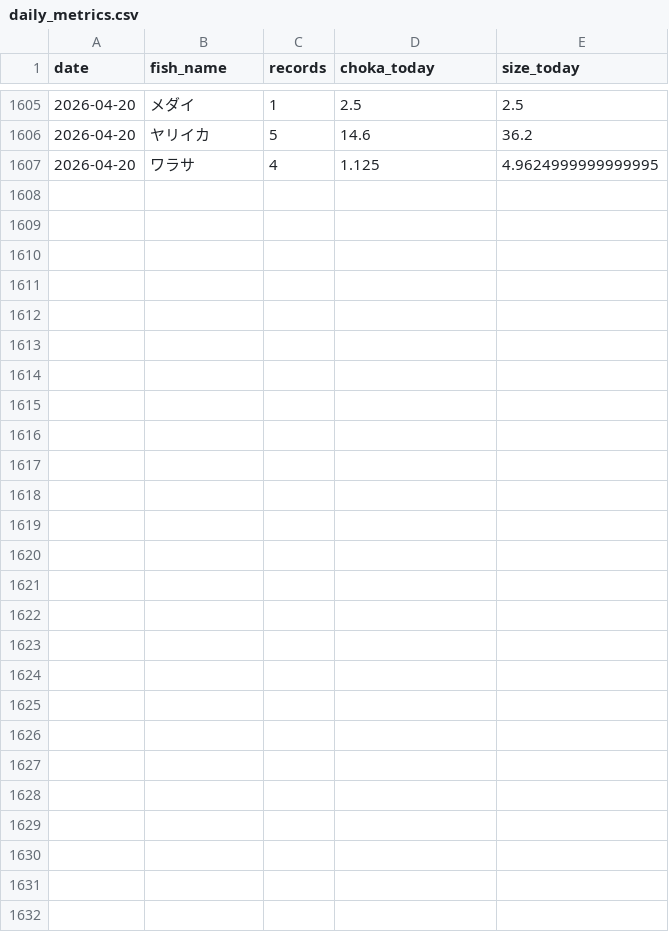
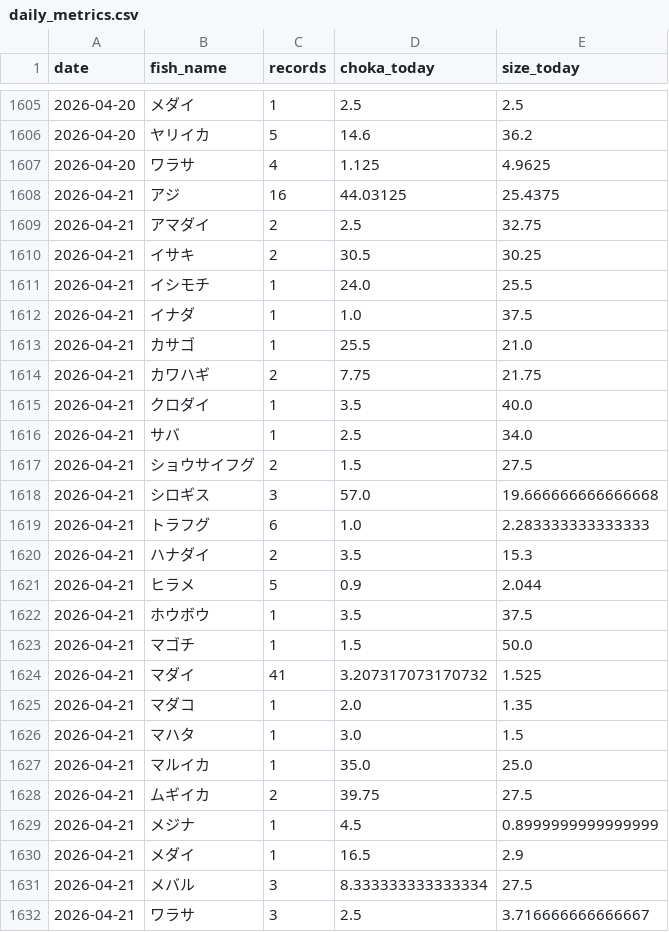
Before and after one commit to haradatakahiro/funaduri-tatiuo-auto, a CSV file: history/daily_metrics.csv, drawn as a sheet; only a part is shown, gaps mark what is left out; the diff covers the shown part only.

```diff
--- a/history/daily_metrics.csv
+++ b/history/daily_metrics.csv
@@ -1606,2 +1606,27 @@ date,fish_name,records,choka_today,size_today
 2026-04-20,ヤリイカ,5,14.6,36.2
-2026-04-20,ワラサ,4,1.125,4.9624999999999995
+2026-04-20,ワラサ,4,1.125,4.9625
+2026-04-21,アジ,16,44.03125,25.4375
+2026-04-21,アマダイ,2,2.5,32.75
+2026-04-21,イサキ,2,30.5,30.25
+2026-04-21,イシモチ,1,24.0,25.5
+2026-04-21,イナダ,1,1.0,37.5
+2026-04-21,カサゴ,1,25.5,21.0
+2026-04-21,カワハギ,2,7.75,21.75
+2026-04-21,クロダイ,1,3.5,40.0
+2026-04-21,サバ,1,2.5,34.0
+2026-04-21,ショウサイフグ,2,1.5,27.5
+2026-04-21,シロギス,3,57.0,19.666666666666668
+2026-04-21,トラフグ,6,1.0,2.283333333333333
+2026-04-21,ハナダイ,2,3.5,15.3
+2026-04-21,ヒラメ,5,0.9,2.044
+2026-04-21,ホウボウ,1,3.5,37.5
+2026-04-21,マゴチ,1,1.5,50.0
+2026-04-21,マダイ,41,3.207317073170732,1.525
+2026-04-21,マダコ,1,2.0,1.35
+2026-04-21,マハタ,1,3.0,1.5
+2026-04-21,マルイカ,1,35.0,25.0
+2026-04-21,ムギイカ,2,39.75,27.5
+2026-04-21,メジナ,1,4.5,0.8999999999999999
+2026-04-21,メダイ,1,16.5,2.9
+2026-04-21,メバル,3,8.333333333333334,27.5
+2026-04-21,ワラサ,3,2.5,3.716666666666667
```
Also changed, not shown: 4 edited cells elsewhere in this file, 1 other file.
